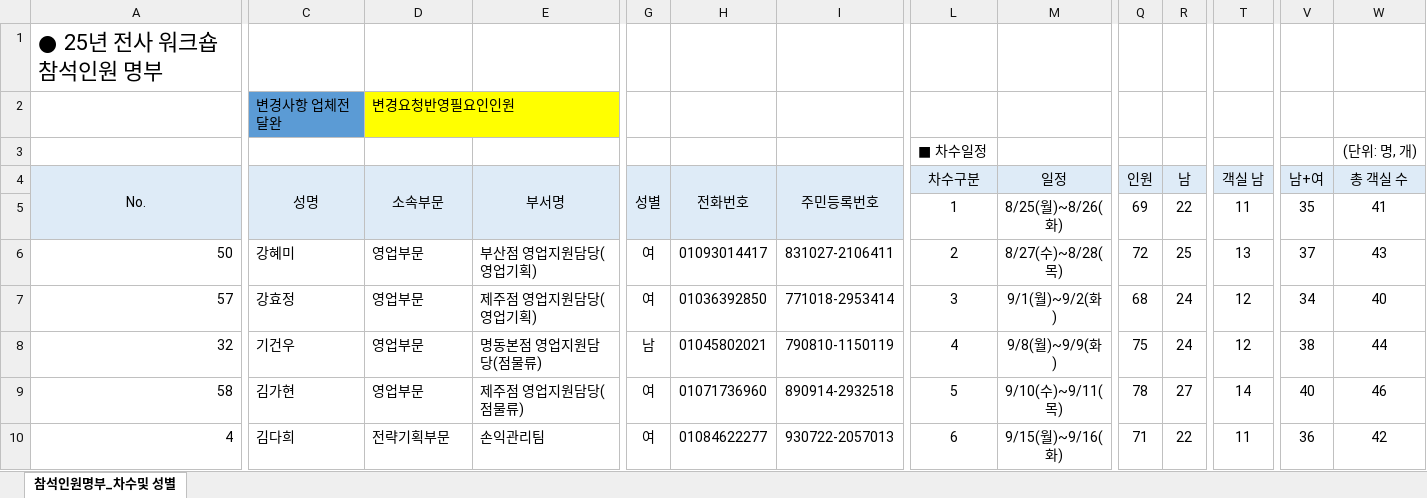
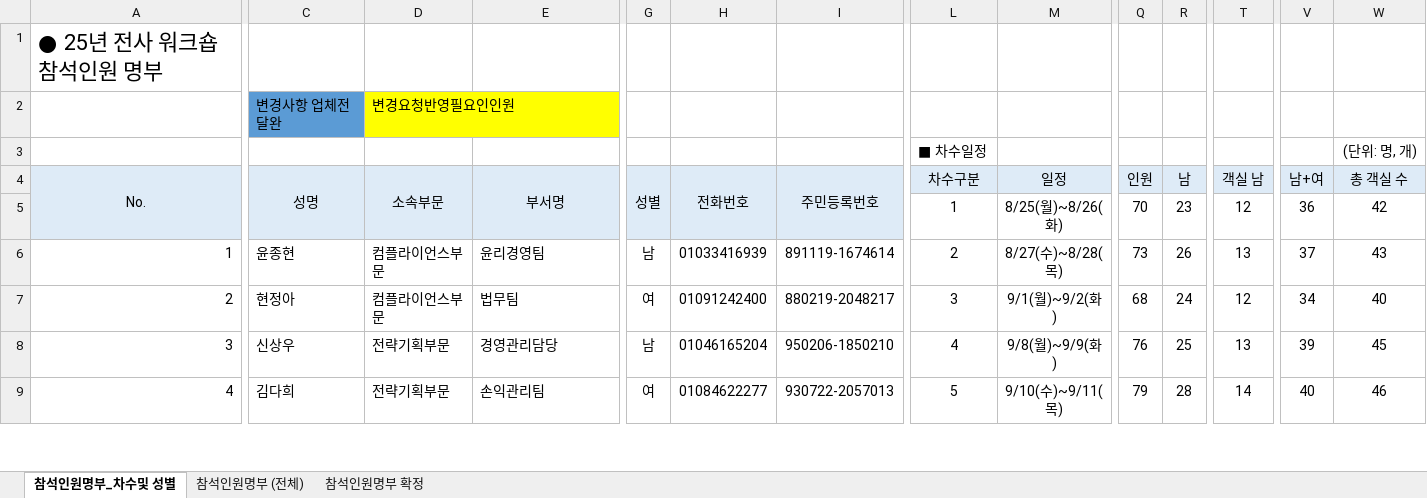
Before and after one commit to HOVERICK/lotte-dutyfree-lookup, an Excel workbook: data/participants.xlsx, sheet 참석인원명부_차수및 성별, drawn as a sheet; only a part is shown, gaps mark what is left out; values as stored, in another font and other column widths than the file's, no borders; removed rows and columns are numbered as before the commit, all else as after; rows hold the shown columns only; the diff covers the shown part only; the diff names each change by its address in the sheet, - before the commit and + after, or states it on an @@ line.

```diff
--- a/data/participants.xlsx (sheet 참석인원명부_차수및 성별)
+++ b/data/participants.xlsx (sheet 참석인원명부_차수및 성별)
+sheet tab: 참석인원명부 (전체)
+sheet tab: 참석인원명부 확정
-Q5 (인원): 69
+Q5 (인원): 70
-R5 (남): 22
+R5 (남): 23
-T5 (객실 남): 11
+T5 (객실 남): 12
-V5 (남+여): 35
+V5 (남+여): 36
-W5 (총 객실 수): 41
+W5 (총 객실 수): 42
-A6 (No.): 50
+A6 (No.): 1
-C6 (성명): 강혜미
+C6 (성명): 윤종현
-D6:D7 (소속부문): 영업부문
+D6:D7 (소속부문): 컴플라이언스부문
-E6 (부서명): 부산점 영업지원담당(영업기획)
+E6 (부서명): 윤리경영팀
-G6 (성별): 여
+G6 (성별): 남
-H6 (전화번호): 01093014417
+H6 (전화번호): 01033416939
-I6 (주민등록번호): 831027-2106411
+I6 (주민등록번호): 891119-1674614
-Q6 (인원): 72
+Q6 (인원): 73
-R6 (남): 25
+R6 (남): 26
-A7 (No.): 57
+A7 (No.): 2
-C7 (성명): 강효정
+C7 (성명): 현정아
-E7 (부서명): 제주점 영업지원담당(영업기획)
+E7 (부서명): 법무팀
-H7 (전화번호): 01036392850
+H7 (전화번호): 01091242400
-I7 (주민등록번호): 771018-2953414
+I7 (주민등록번호): 880219-2048217
-row 8: 32 | 기건우 | 영업부문 | 명동본점 영업지원담당(점물류) | 남 | 01045802021 | 790810-1150119 | 4 | 9/8(월)~9/9(화) | 75 | 24 | 12 | 38 | 44
-row 9: 58 | 김가현 | 영업부문 | 제주점 영업지원담당(점물류) | 여 | 01071736960 | 890914-2932518 | 5 | 9/10(수)~9/11(목) | 78 | 27 | 14 | 40 | 46
+row 8: 3 | 신상우 | 전략기획부문 | 경영관리담당 | 남 | 01046165204 | 950206-1850210 | 4 | 9/8(월)~9/9(화) | 76 | 25 | 13 | 39 | 45
-L9 (차수구분): 6
+L9 (차수구분): 5
-M9 (일정): 9/15(월)~9/16(화)
+M9 (일정): 9/10(수)~9/11(목)
-Q9 (인원): 71
+Q9 (인원): 79
-R9 (남): 22
+R9 (남): 28
-T9 (객실 남): 11
+T9 (객실 남): 14
-V9 (남+여): 36
+V9 (남+여): 40
-W9 (총 객실 수): 42
+W9 (총 객실 수): 46
```
Also changed, not shown: 24 added rows, 13 removed rows, 314 moved rows, 32 edited cells and cell formats elsewhere in this sheet, formulas that keep their value.
